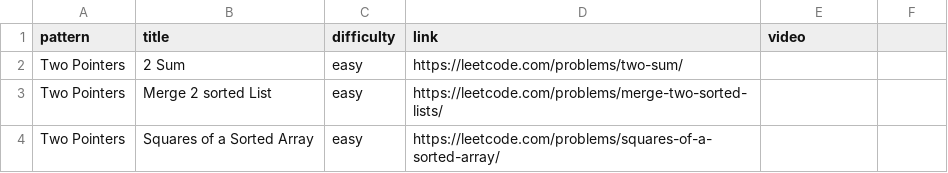
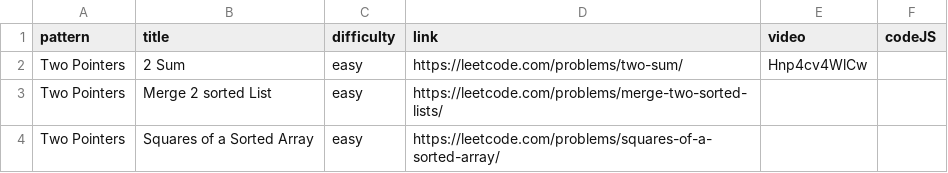
Before and after one commit to sauravgupta2800/coding-patterns, a CSV file: src/coding-patterns-questions.csv, drawn as a sheet; only a part is shown; the diff names each change by its address in the sheet, - before the commit and + after, or states it on an @@ line.

```diff
--- a/src/coding-patterns-questions.csv
+++ b/src/coding-patterns-questions.csv
-F1: (empty)
+F1: codeJS
-E2 (video): (empty)
+E2 (video): Hnp4cv4WlCw
```
Also changed, not shown: 6 other files.
